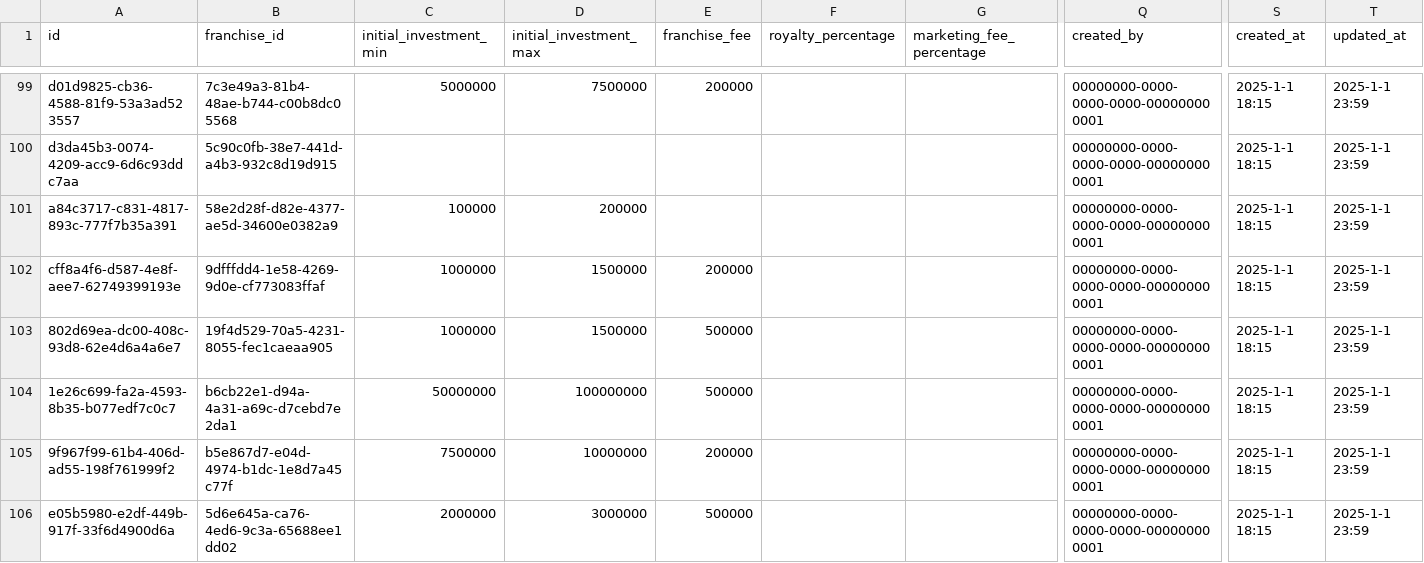
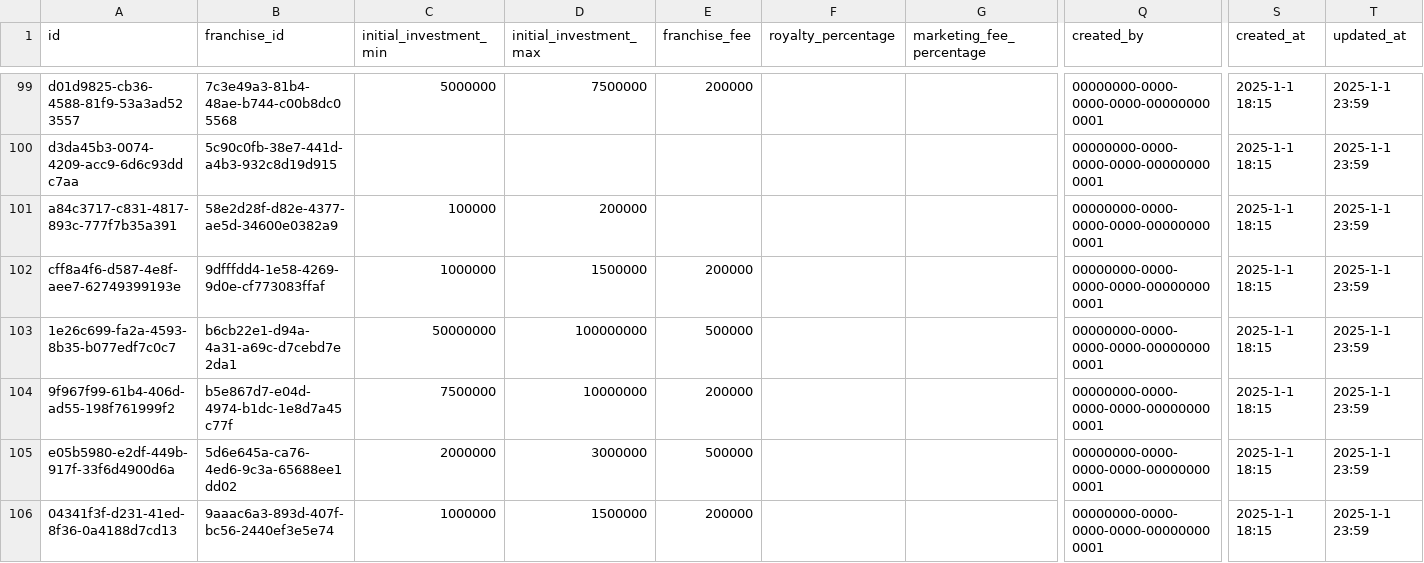
Before and after one commit to ShivcharanJalendra1908/Camunda-Workers, a CSV file: data/postgres/final/franchise_investment_requirement.csv, drawn as a sheet; only a part is shown, gaps mark what is left out; the shorter side is filled out with more unchanged rows; rows hold the shown columns only; the diff names each change by its address in the sheet, - before the commit and + after, or states it on an @@ line.

```diff
--- a/data/postgres/final/franchise_investment_requirement.csv
+++ b/data/postgres/final/franchise_investment_requirement.csv
-row 103: 802d69ea-dc00-408c-93d8-62e4d6a4a6e7 | 19f4d529-70a5-4231-8055-fec1caeaa905 | 1000000 | 1500000 | 500000 |  |  | 00000000-0000-0000-0000-000000000001 | 2025-1-1 18:15 | 2025-1-1 23:59
```
Also changed, not shown: data/postgres/final/franchise_business_overview.csv, data/postgres/final/franchise_categories.csv, 1 other file.
